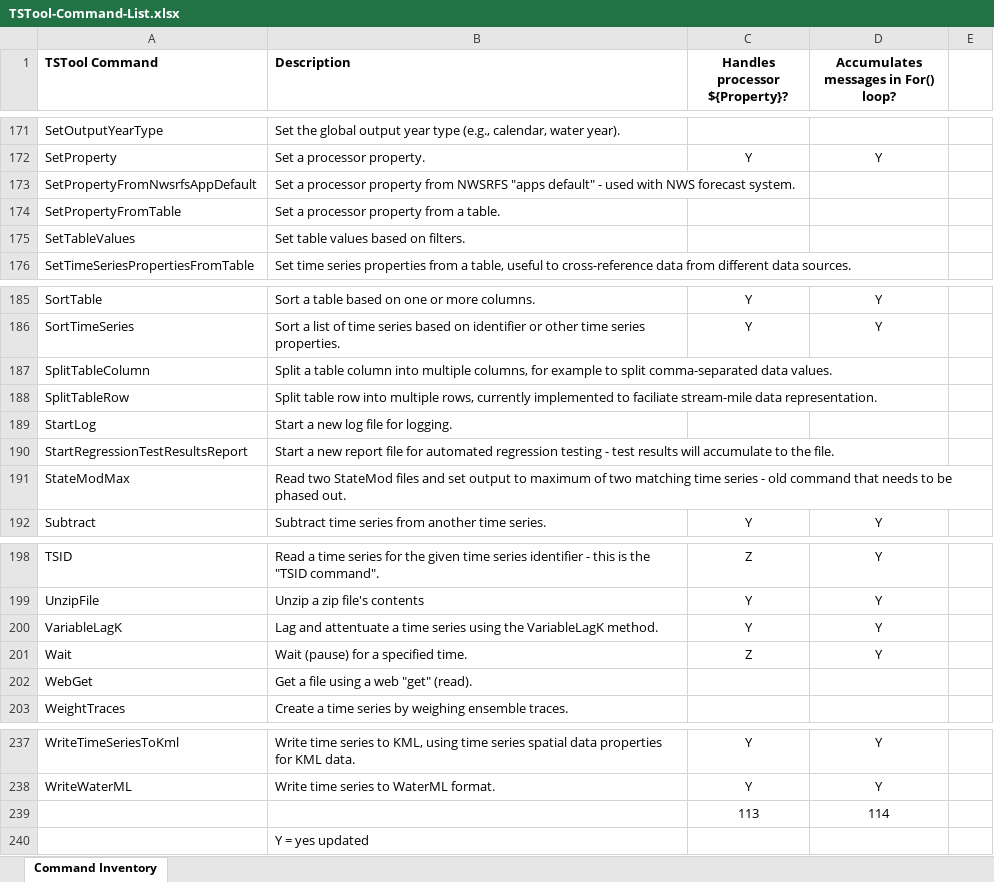
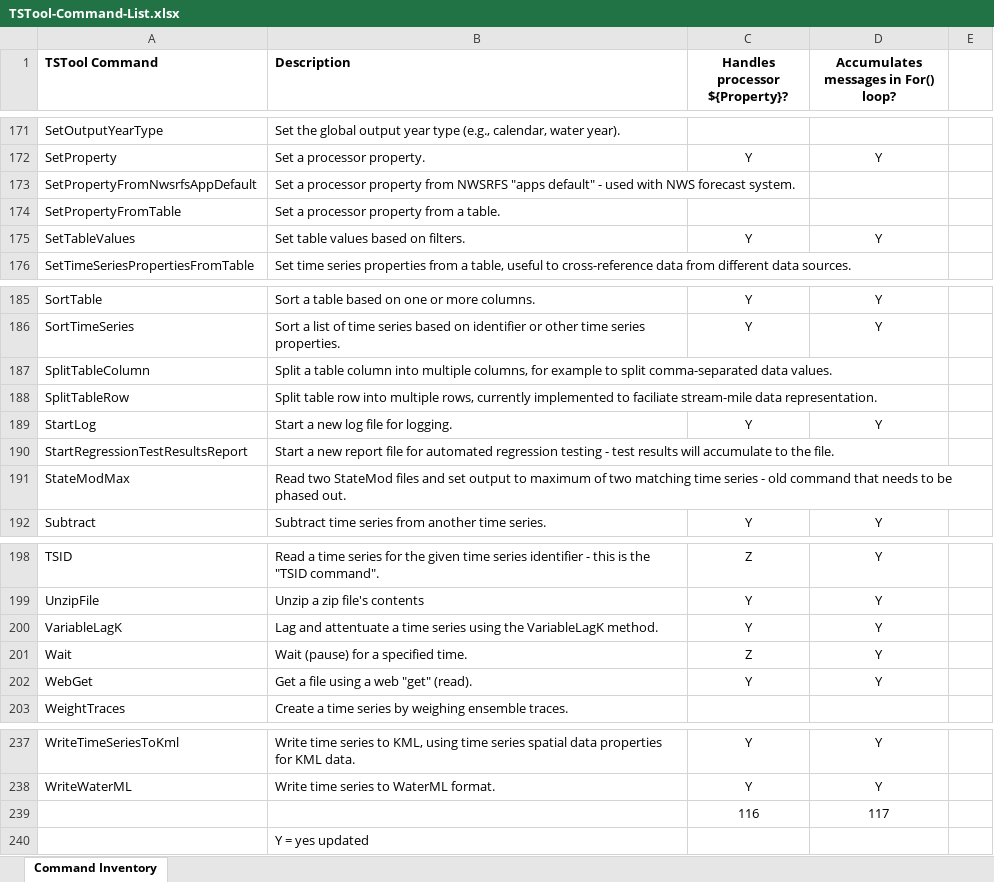
Before and after one commit to OpenCDSS/cdss-app-tstool-doc, an Excel workbook: doc/DeveloperResources/CommandInventory/TSTool-Command-List.xlsx, sheet Command Inventory, drawn as a sheet; only a part is shown, gaps mark what is left out; values as stored, in another font and other column widths than the file's, no borders; removed rows and columns are numbered as before the commit, all else as after; the diff names each change by its address in the sheet, - before the commit and + after, or states it on an @@ line.

Commit message:
Update documentation to reflect recent command enhancements.

```diff
--- a/doc/DeveloperResources/CommandInventory/TSTool-Command-List.xlsx (sheet Command Inventory)
+++ b/doc/DeveloperResources/CommandInventory/TSTool-Command-List.xlsx (sheet Command Inventory)
-C175 (Handles processor ${Property}?): (empty)
+C175 (Handles processor ${Property}?): Y
-D175: (empty)
+D175: Y
-C189 (Handles processor ${Property}?): (empty)
+C189 (Handles processor ${Property}?): Y
-D189: (empty)
+D189: Y
-C202 (Handles processor ${Property}?): (empty)
+C202 (Handles processor ${Property}?): Y
-D202: (empty)
+D202: Y
-row 239:  |  | 113 | 114
+row 239:  |  | 116 | 117
```
Also changed, not shown: 16 other files.
